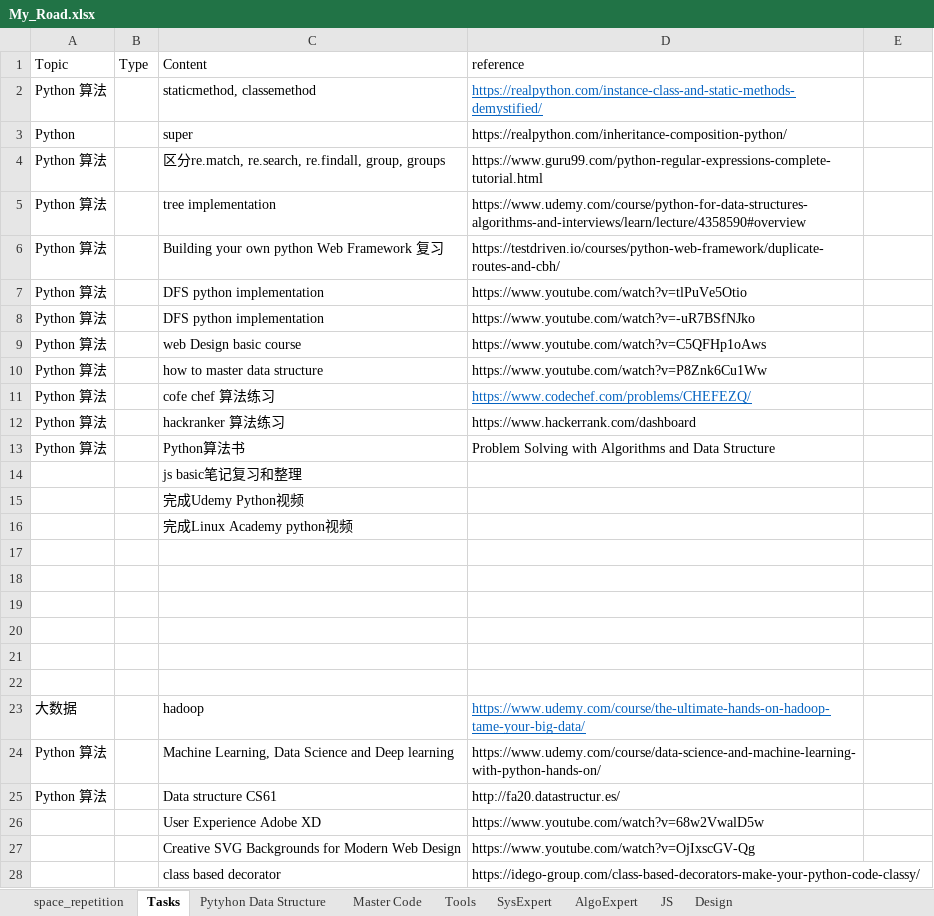
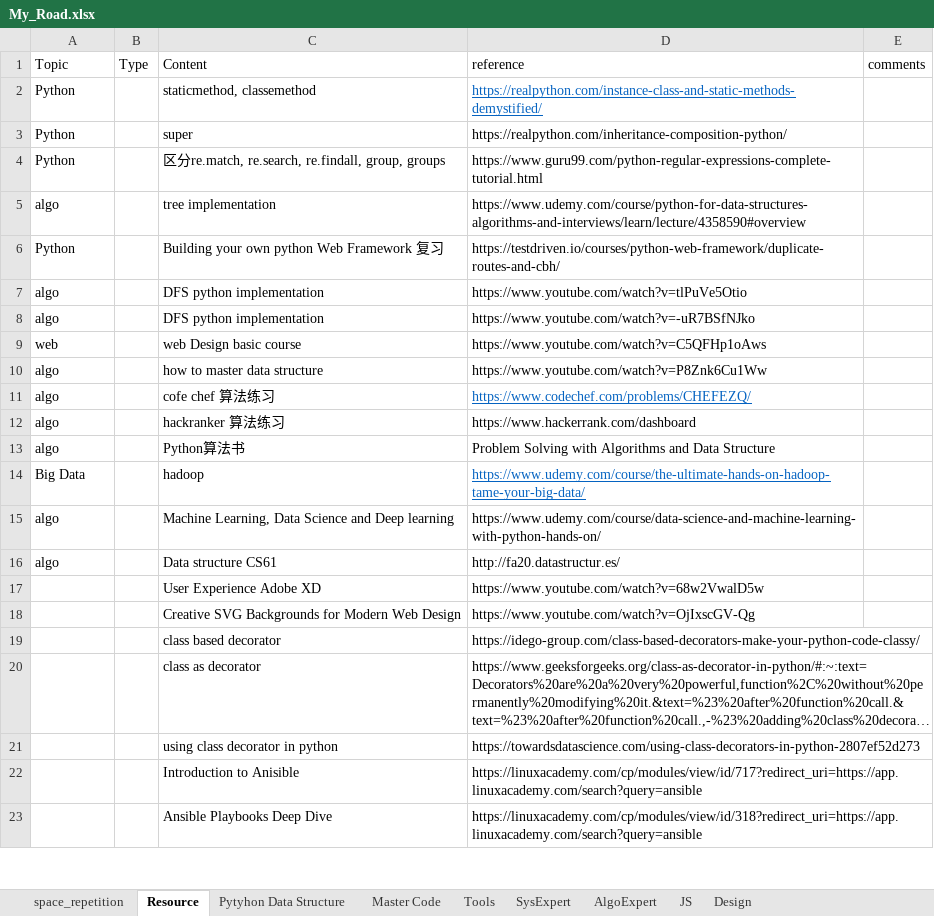
Before and after one commit to tigerfanxiao/python_jupyter, an Excel workbook: My_Road.xlsx, sheet Resource, drawn as a sheet; only a part is shown; the shorter side is filled out with more unchanged rows; long unchanged cells end in …; values as stored, in another font and other column widths than the file's, no borders; conditional formats not drawn; removed rows and columns are numbered as before the commit, all else as after; the diff covers the shown part only; the diff names each change by its address in the sheet, - before the commit and + after, or states it on an @@ line.

Commit message:
orgnize the resource list

```diff
--- a/My_Road.xlsx (sheet Resource)
+++ b/My_Road.xlsx (sheet Resource)
-sheet tab: Tasks
+sheet tab: Resource
-E1: (empty)
+E1: comments
-A2 (Topic): Python 算法
+A2 (Topic): Python
-A4 (Topic): Python 算法
+A4 (Topic): Python
-A5 (Topic): Python 算法
+A5 (Topic): algo
-A6 (Topic): Python 算法
+A6 (Topic): Python
-A7:A8 (Topic): Python 算法
+A7:A8 (Topic): algo
-A9 (Topic): Python 算法
+A9 (Topic): web
-A10:A13 (Topic): Python 算法
+A10:A13 (Topic): algo
-row 14:  |  | js basic笔记复习和整理
-row 15:  |  | 完成Udemy Python视频
-row 16:  |  | 完成Linux Academy python视频
-row 17: (empty)
-row 18: (empty)
-row 19: (empty)
-row 20: (empty)
-row 21: (empty)
-row 22: (empty)
-A14 (Topic): 大数据
+A14 (Topic): Big Data
-A15:A16 (Topic): Python 算法
+A15:A16 (Topic): algo
```
Also changed, not shown: 19 added rows, 20 removed rows and 1 edited cell elsewhere in this sheet, 2 other files.
